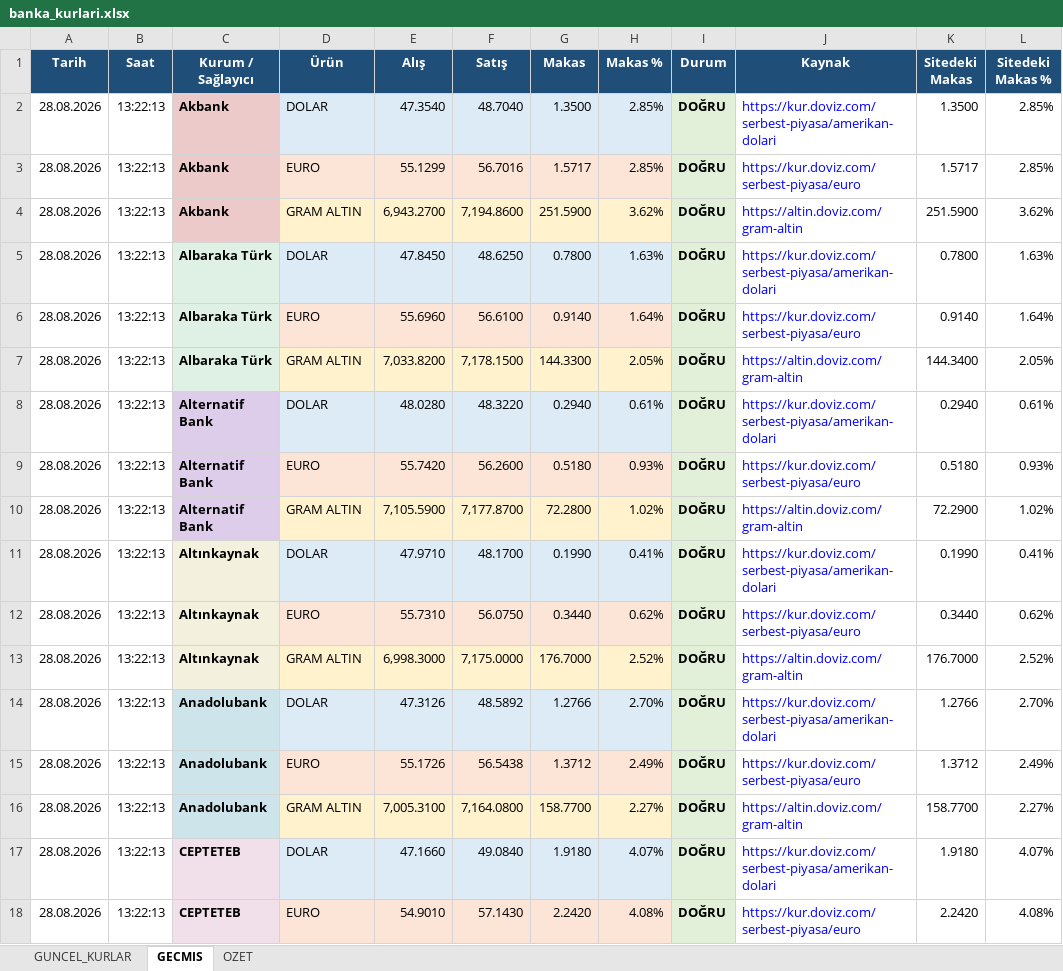
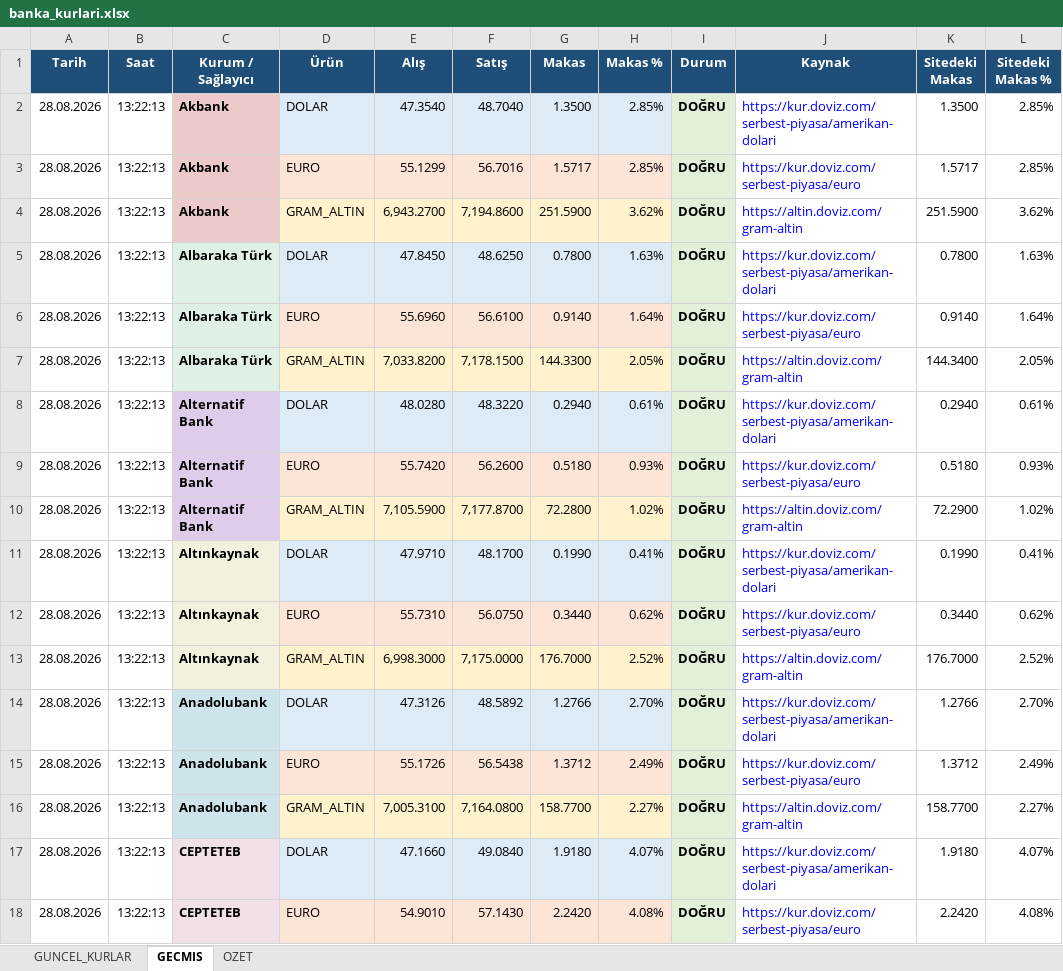
Before and after one commit to ozgeyamc/banka-kurlari-takip, an Excel workbook: output/banka_kurlari.xlsx, sheet GECMIS, drawn as a sheet; only a part is shown; values as stored, in another font and other column widths than the file's, no borders; table styles not drawn; the diff covers the shown part only; the diff names each change by its address in the sheet, - before the commit and + after, or states it on an @@ line.

```diff
--- a/output/banka_kurlari.xlsx (sheet GECMIS)
+++ b/output/banka_kurlari.xlsx (sheet GECMIS)
-D4 (Ürün): GRAM ALTIN
+D4 (Ürün): GRAM_ALTIN
-D7 (Ürün): GRAM ALTIN
+D7 (Ürün): GRAM_ALTIN
-D10 (Ürün): GRAM ALTIN
+D10 (Ürün): GRAM_ALTIN
-D13 (Ürün): GRAM ALTIN
+D13 (Ürün): GRAM_ALTIN
-D16 (Ürün): GRAM ALTIN
+D16 (Ürün): GRAM_ALTIN
```
Also changed, not shown: 211 edited cells and cell formats elsewhere in this sheet, sheet GUNCEL_KURLAR, sheet OZET, charts or pictures, 2 other files.
